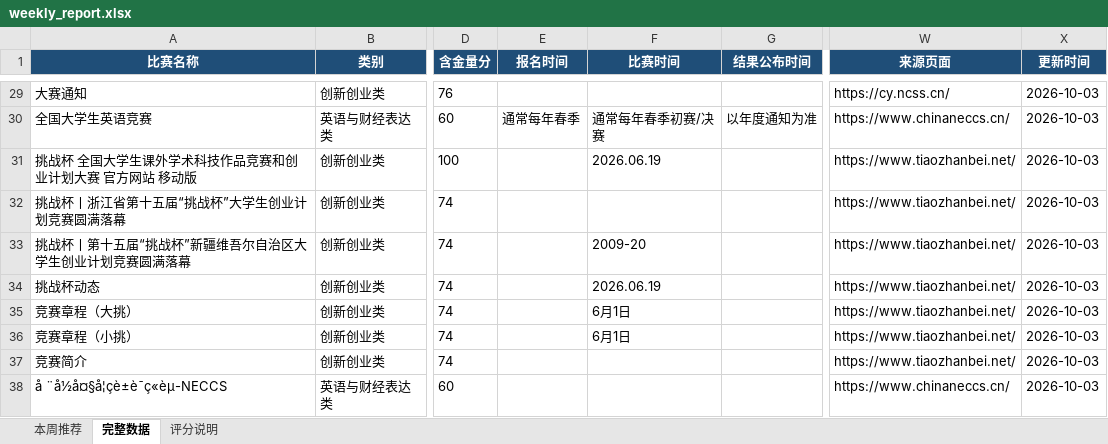
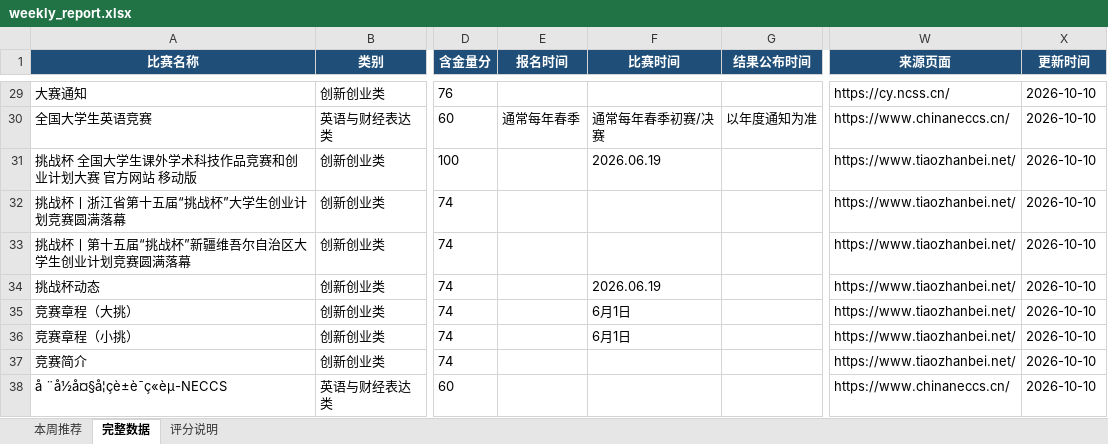
Before and after one commit to gddsn/competition-radar, an Excel workbook: reports/weekly_report.xlsx, sheet 完整数据, drawn as a sheet; only a part is shown, gaps mark what is left out; values as stored, in another font and other column widths than the file's, no borders; the diff covers the shown part only; the diff names each change by its address in the sheet, - before the commit and + after, or states it on an @@ line.

```diff
--- a/reports/weekly_report.xlsx (sheet 完整数据)
+++ b/reports/weekly_report.xlsx (sheet 完整数据)
-X29:X38 (更新时间): 2026-10-03
+X29:X38 (更新时间): 2026-10-10
-F33 (比赛时间): 2009-20
+F33 (比赛时间): (empty)
```
Also changed, not shown: 27 edited cells elsewhere in this sheet, sheet 本周推荐, reports/schedule_report.xlsx, 4 other files.
